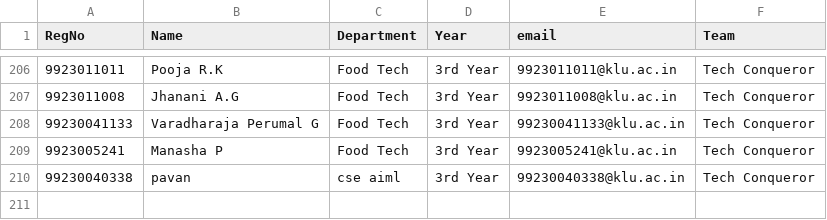
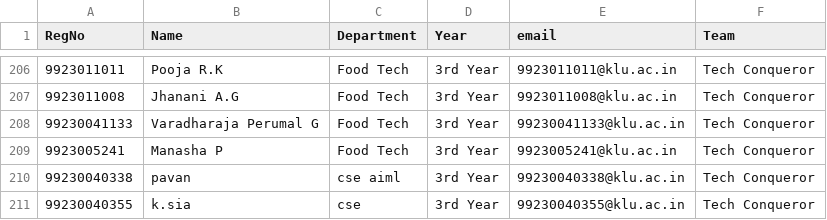
Before and after one commit to thaha55577/HACKARE-3.0, a CSV file: public/Participants.csv, drawn as a sheet; only a part is shown, gaps mark what is left out.

Commit message:
changed data

```diff
--- a/public/Participants.csv
+++ b/public/Participants.csv
@@ -210 +210,2 @@ RegNo ,Name,Department,Year,email,Team
 99230040338,pavan,cse aiml,3rd Year,99230040338@klu.ac.in,Tech Conqueror
+99230040355,k.sia,cse,3rd Year,99230040355@klu.ac.in,Tech Conqueror
```
Also changed, not shown: 2 other files.
